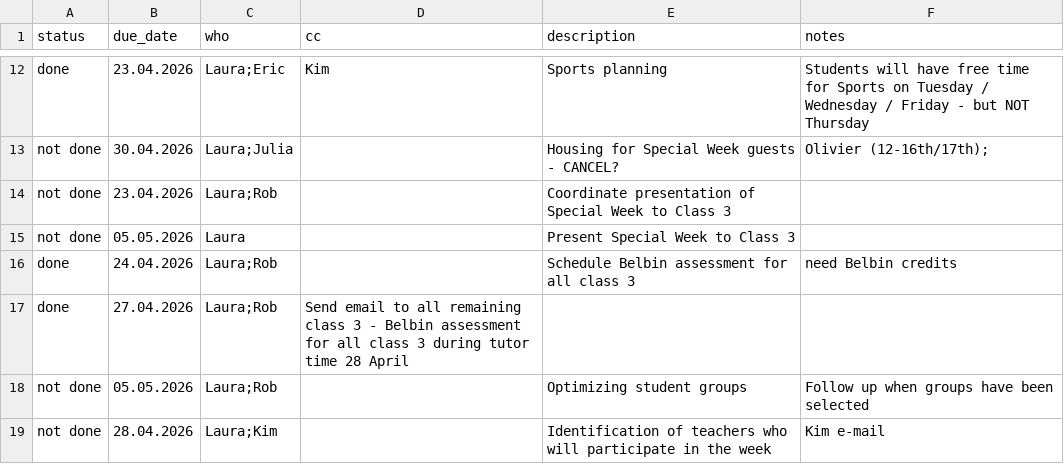
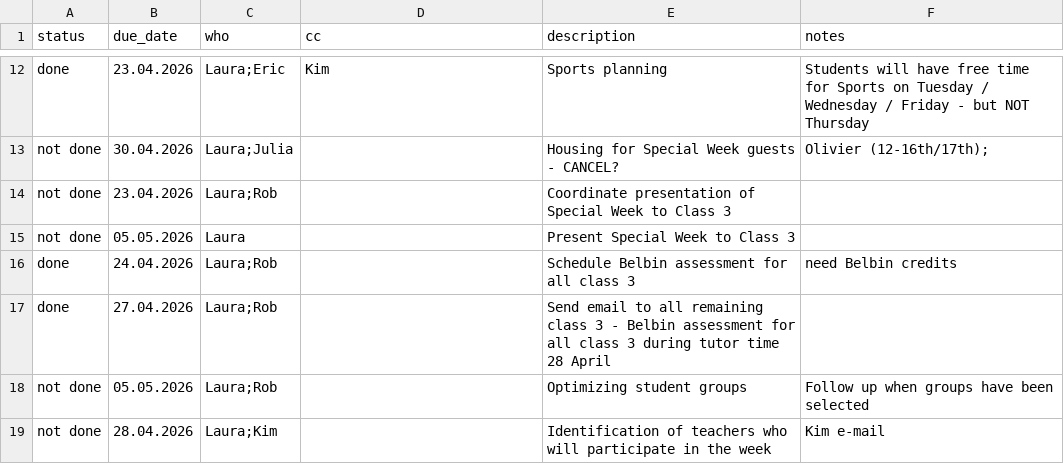
Before and after one commit to virtualaura/specialweek-2026, a CSV file: public/tasks.csv, drawn as a sheet; only a part is shown, gaps mark what is left out.

Commit message:
fix formatting

```diff
--- a/public/tasks.csv
+++ b/public/tasks.csv
@@ -16,3 +16,3 @@ not done,05.05.2026,Laura,,Present Special Week to Class 3,
 done,24.04.2026,Laura;Rob,,Schedule Belbin assessment for all class 3,need Belbin credits
-done,27.04.2026,Laura;Rob,Send email to all remaining class 3 - Belbin assessment for all class 3 during tutor time 28 April
+done,27.04.2026,Laura;Rob,,Send email to all remaining class 3 - Belbin assessment for all class 3 during tutor time 28 April
 not done,05.05.2026,Laura;Rob,,Optimizing student groups,Follow up when groups have been selected
```
